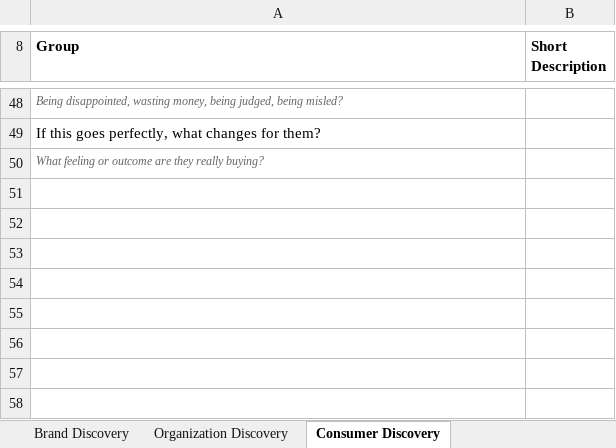
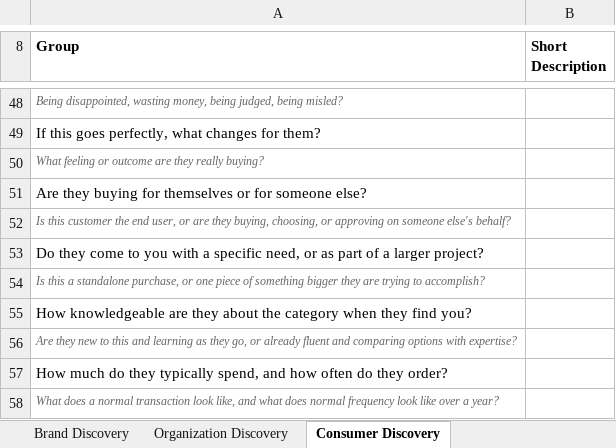
Before and after one commit to mlr219/holdingco, an Excel workbook: templates/Discovery_Workbook_Template.xlsx, sheet Consumer Discovery, drawn as a sheet; only a part is shown, gaps mark what is left out; values as stored, in another font and other column widths than the file's, no borders; the diff names each change by its address in the sheet, - before the commit and + after, or states it on an @@ line.

```diff
--- a/templates/Discovery_Workbook_Template.xlsx (sheet Consumer Discovery)
+++ b/templates/Discovery_Workbook_Template.xlsx (sheet Consumer Discovery)
+row 51: Are they buying for themselves or for someone else?
+row 52: Is this customer the end user, or are they buying, choosing, or approving on someone else's behalf?
+row 53: Do they come to you with a specific need, or as part of a larger project?
+row 54: Is this a standalone purchase, or one piece of something bigger they are trying to accomplish?
+row 55: How knowledgeable are they about the category when they find you?
+row 56: Are they new to this and learning as they go, or already fluent and comparing options with expertise?
+row 57: How much do they typically spend, and how often do they order?
+row 58: What does a normal transaction look like, and what does normal frequency look like over a year?
```
Also changed, not shown: sheet Organization Discovery, 1 other file.
